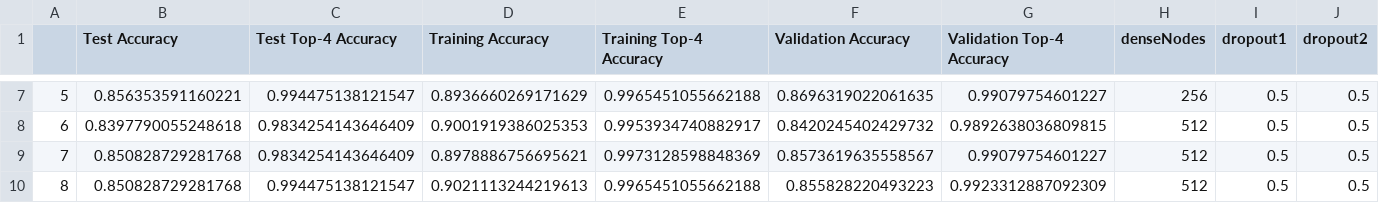
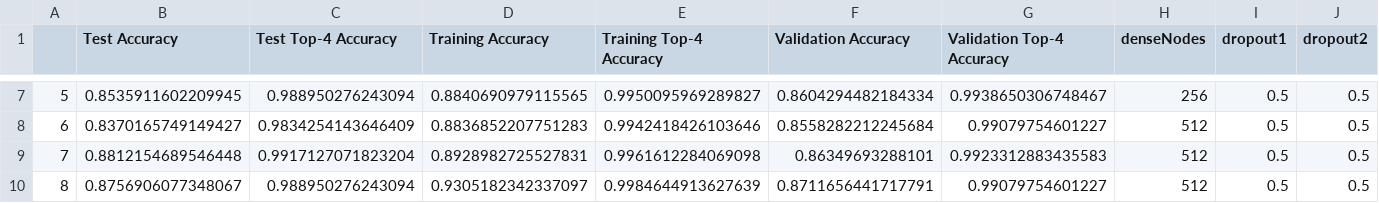
Before and after one commit to JRThurman01/ApplesToApples, a CSV file: hyperparam_network.csv, drawn as a sheet; only a part is shown, gaps mark what is left out; the diff covers the shown part only; the diff names each change by its address in the sheet, - before the commit and + after, or states it on an @@ line.

```diff
--- a/hyperparam_network.csv
+++ b/hyperparam_network.csv
-B7 (Test Accuracy): 0.856353591160221
+B7 (Test Accuracy): 0.8535911602209945
-C7 (Test Top-4 Accuracy): 0.994475138121547
+C7 (Test Top-4 Accuracy): 0.988950276243094
-D7 (Training Accuracy): 0.8936660269171629
+D7 (Training Accuracy): 0.8840690979115565
-E7 (Training Top-4 Accuracy): 0.9965451055662188
+E7 (Training Top-4 Accuracy): 0.9950095969289827
-F7 (Validation Accuracy): 0.8696319022061635
+F7 (Validation Accuracy): 0.8604294482184334
-G7 (Validation Top-4 Accuracy): 0.99079754601227
+G7 (Validation Top-4 Accuracy): 0.9938650306748467
-B8 (Test Accuracy): 0.8397790055248618
+B8 (Test Accuracy): 0.8370165749149427
-D8 (Training Accuracy): 0.9001919386025353
+D8 (Training Accuracy): 0.8836852207751283
-E8 (Training Top-4 Accuracy): 0.9953934740882917
+E8 (Training Top-4 Accuracy): 0.9942418426103646
-F8 (Validation Accuracy): 0.8420245402429732
+F8 (Validation Accuracy): 0.8558282212245684
-G8 (Validation Top-4 Accuracy): 0.9892638036809815
+G8 (Validation Top-4 Accuracy): 0.99079754601227
-B9 (Test Accuracy): 0.850828729281768
+B9 (Test Accuracy): 0.8812154689546448
-C9 (Test Top-4 Accuracy): 0.9834254143646409
+C9 (Test Top-4 Accuracy): 0.9917127071823204
-D9 (Training Accuracy): 0.8978886756695621
+D9 (Training Accuracy): 0.8928982725527831
-E9 (Training Top-4 Accuracy): 0.9973128598848369
+E9 (Training Top-4 Accuracy): 0.9961612284069098
-F9 (Validation Accuracy): 0.8573619635558567
+F9 (Validation Accuracy): 0.86349693288101
-G9 (Validation Top-4 Accuracy): 0.99079754601227
+G9 (Validation Top-4 Accuracy): 0.9923312883435583
-B10 (Test Accuracy): 0.850828729281768
+B10 (Test Accuracy): 0.8756906077348067
-C10 (Test Top-4 Accuracy): 0.994475138121547
+C10 (Test Top-4 Accuracy): 0.988950276243094
-D10 (Training Accuracy): 0.9021113244219613
+D10 (Training Accuracy): 0.9305182342337097
-E10 (Training Top-4 Accuracy): 0.9965451055662188
+E10 (Training Top-4 Accuracy): 0.9984644913627639
-F10 (Validation Accuracy): 0.855828220493223
+F10 (Validation Accuracy): 0.8711656441717791
-G10 (Validation Top-4 Accuracy): 0.9923312887092309
+G10 (Validation Top-4 Accuracy): 0.99079754601227
```
Also changed, not shown: 28 edited cells elsewhere in this file, 20 other files.
